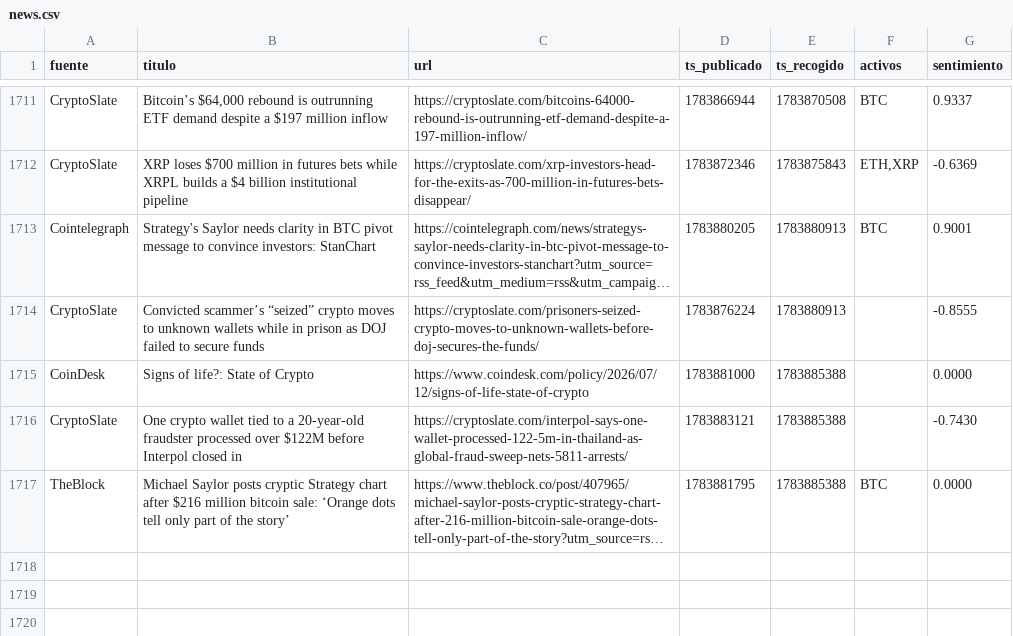
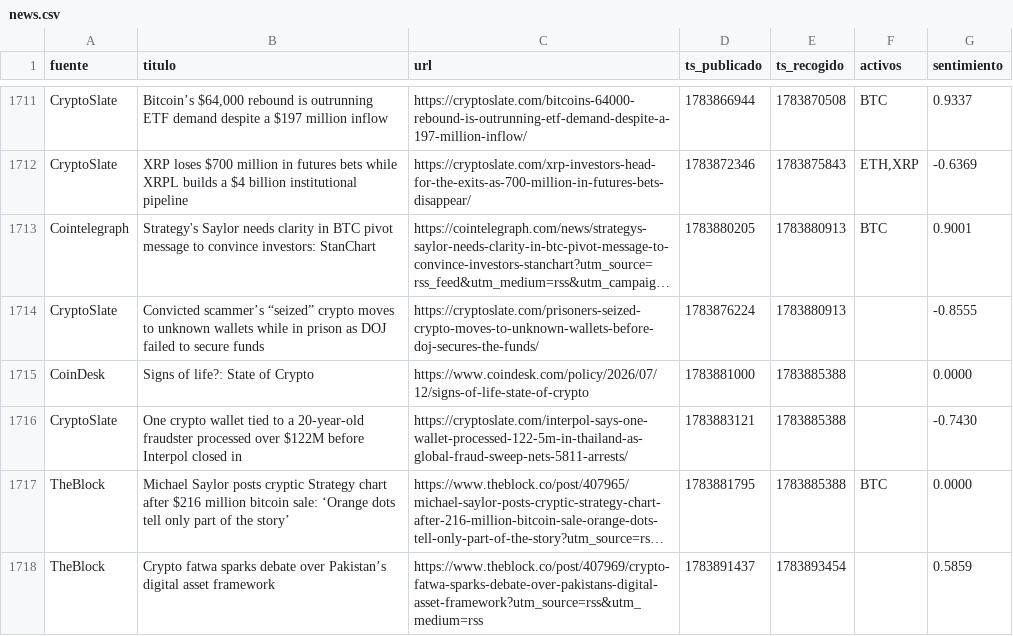
Before and after one commit to marcosgcuenta1/trading-bot, a CSV file: data/news.csv, drawn as a sheet; only a part is shown, gaps mark what is left out; long unchanged cells end in …; the diff names each change by its address in the sheet, - before the commit and + after, or states it on an @@ line.

```diff
--- a/data/news.csv
+++ b/data/news.csv
+row 1718: TheBlock | Crypto fatwa sparks debate over Pakistan’s digital asset framework | https://www.theblock.co/post/407969/crypto-fatwa-sparks-debate-over-pakistans-digital-asset-framework?utm_source=rss&utm_medium=rss | 1783891437 | 1783893454 |  | 0.5859
```
